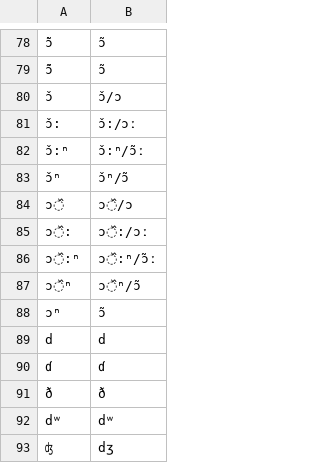
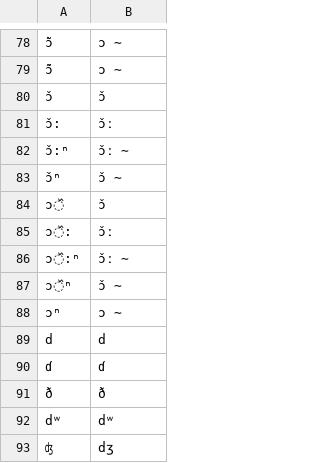
Before and after one commit to languageislands/heathdogon, a TSV file: etc/orthography.tsv, drawn as a sheet; only a part is shown, gaps mark what is left out; the diff covers the shown part only; the diff names each change by its address in the sheet, - before the commit and + after, or states it on an @@ line.

```diff
--- a/etc/orthography.tsv
+++ b/etc/orthography.tsv
-B78:B79: ɔ̃
+B78:B79: ɔ ∼
-B80: ɔ̌/ɔ
+B80: ɔ̌
-B81: ɔ̌:/ɔː
+B81: ɔ̌ː
-B82: ɔ̌:ⁿ/ɔ̃ː
+B82: ɔ̌ː ∼
-B83: ɔ̌ⁿ/ɔ̃
+B83: ɔ̌ ∼
-B84: ɔ᷈/ɔ
+B84: ɔ̌
-B85: ɔ᷈:/ɔː
+B85: ɔ̌ː
-B86: ɔ᷈:ⁿ/ɔ̃ː
+B86: ɔ̌ː ∼
-B87: ɔ᷈ⁿ/ɔ̃
+B87: ɔ̌ ∼
-B88: ɔ̃
+B88: ɔ ∼
```
Also changed, not shown: 28 edited cells elsewhere in this file.
